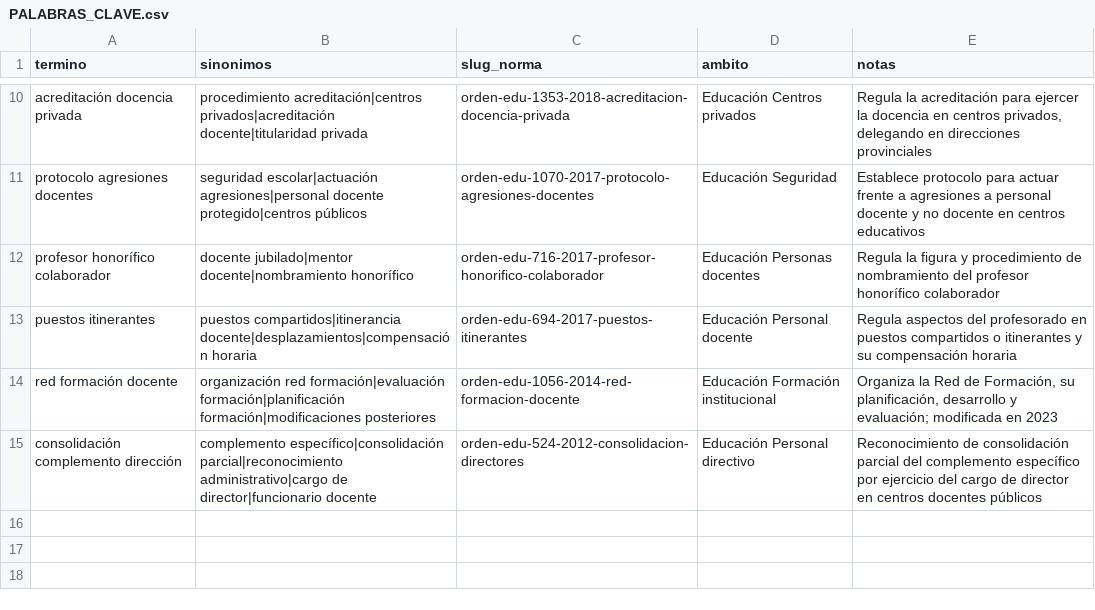
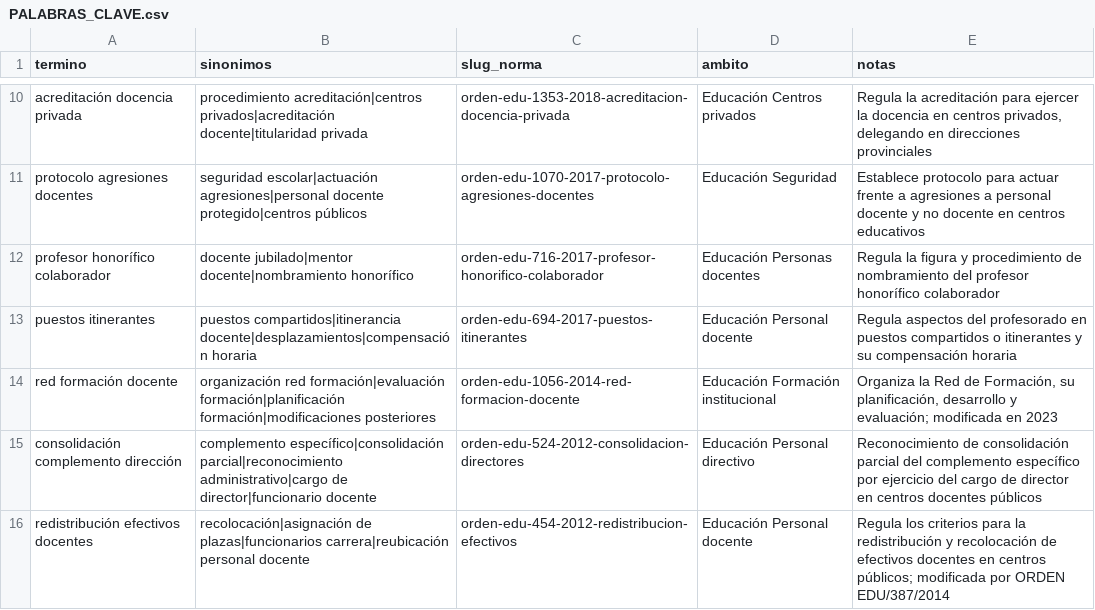
Before and after one commit to MatillaCsif/ENSE37, a CSV file: PALABRAS_CLAVE.csv, drawn as a sheet; only a part is shown, gaps mark what is left out; the diff names each change by its address in the sheet, - before the commit and + after, or states it on an @@ line.

Commit message:
Añadida palabra clave para ORDEN EDU/454/2012 sobre redistribución de efectivos docentes

```diff
--- a/PALABRAS_CLAVE.csv
+++ b/PALABRAS_CLAVE.csv
+row 16: redistribución efectivos docentes | recolocación|asignación de plazas|funcionarios carrera|reubicación personal docente | orden-edu-454-2012-redistribucion-efectivos | Educación Personal docente | Regula los criterios para la redistribución y recolocación de efectivos docentes en centros públicos; modificada por ORDEN EDU/387/2014
```
